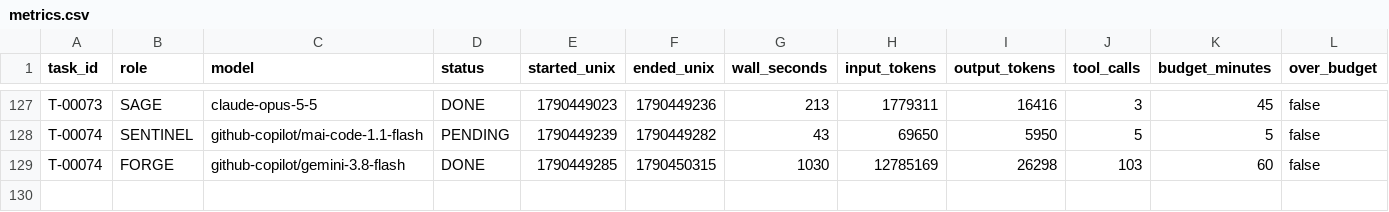
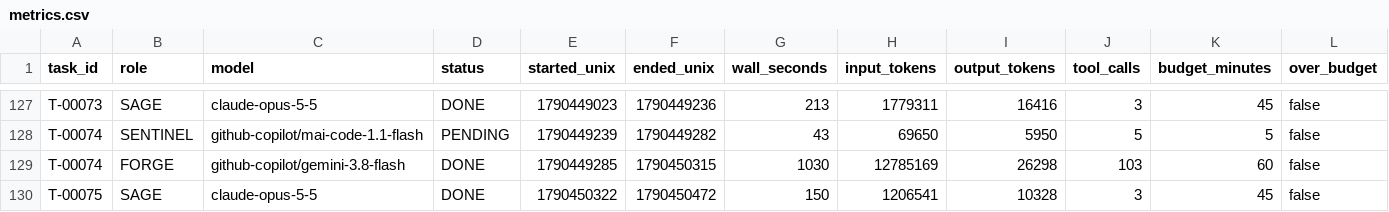
Before and after one commit to 4SAnalyticsnModelling/ecosys-modernization, a CSV file: .agent/metrics.csv, drawn as a sheet; only a part is shown, gaps mark what is left out; rows hold the shown columns only; the diff names each change by its address in the sheet, - before the commit and + after, or states it on an @@ line.

Commit message:
swarm: T-00075 DONE COLLECTED
Automated cycle commit by swarm_wrapper.py (decision D8). 8 path(s). Production source approved by SAGE (precommit PASS).

```diff
--- a/.agent/metrics.csv
+++ b/.agent/metrics.csv
+row 130: T-00075 | SAGE | claude-opus-5-5 | DONE | 1790450322 | 1790450472 | 150 | 1206541 | 10328 | 3 | 45 | false
```
Also changed, not shown: 7 other files.
